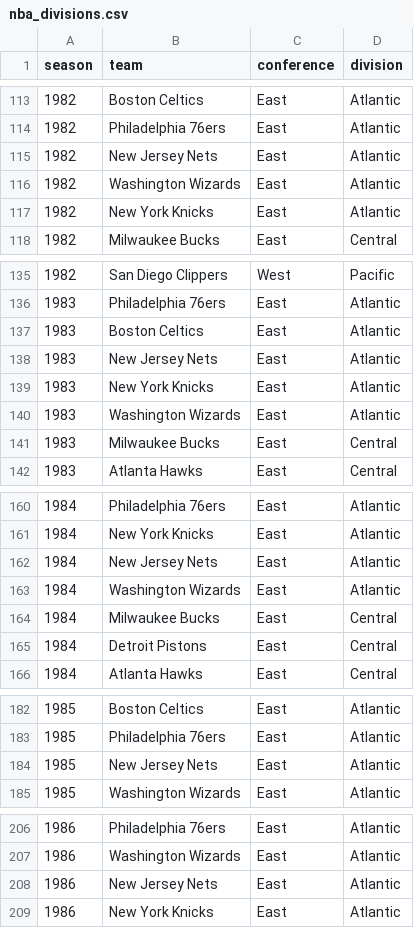
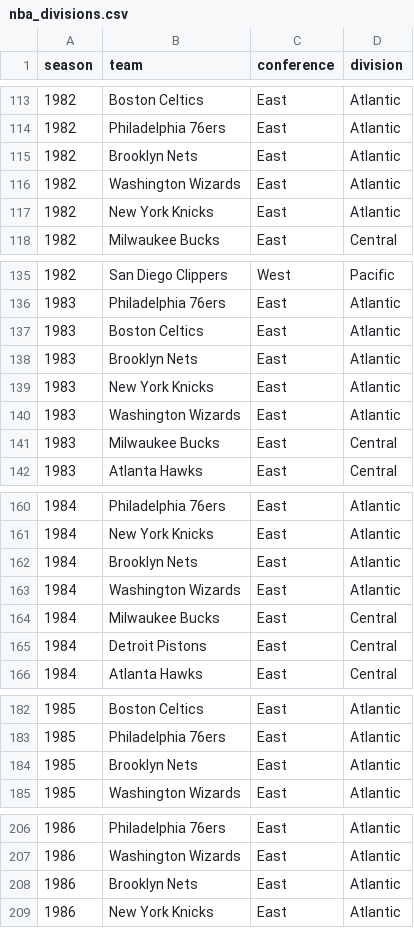
Before and after one commit to fakeronjan/duncan, a CSV file: nba_divisions.csv, drawn as a sheet; only a part is shown, gaps mark what is left out; the diff covers the shown part only.

```diff
--- a/nba_divisions.csv
+++ b/nba_divisions.csv
@@ -114,3 +114,3 @@ season,team,conference,division
 1982,Philadelphia 76ers,East,Atlantic
-1982,New Jersey Nets,East,Atlantic
+1982,Brooklyn Nets,East,Atlantic
 1982,Washington Wizards,East,Atlantic
@@ -137,3 +137,3 @@ season,team,conference,division
 1983,Boston Celtics,East,Atlantic
-1983,New Jersey Nets,East,Atlantic
+1983,Brooklyn Nets,East,Atlantic
 1983,New York Knicks,East,Atlantic
@@ -161,3 +161,3 @@ season,team,conference,division
 1984,New York Knicks,East,Atlantic
-1984,New Jersey Nets,East,Atlantic
+1984,Brooklyn Nets,East,Atlantic
 1984,Washington Wizards,East,Atlantic
@@ -183,3 +183,3 @@ season,team,conference,division
 1985,Philadelphia 76ers,East,Atlantic
-1985,New Jersey Nets,East,Atlantic
+1985,Brooklyn Nets,East,Atlantic
 1985,Washington Wizards,East,Atlantic
@@ -207,3 +207,3 @@ season,team,conference,division
 1986,Washington Wizards,East,Atlantic
-1986,New Jersey Nets,East,Atlantic
+1986,Brooklyn Nets,East,Atlantic
 1986,New York Knicks,East,Atlantic
```
Also changed, not shown: 31 edited cells elsewhere in this file, 8 other files.
